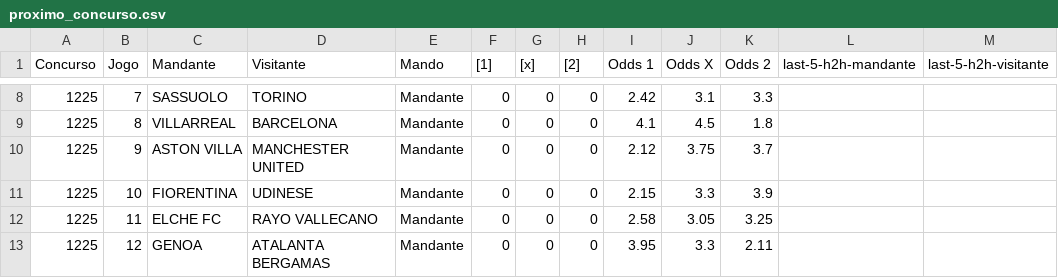
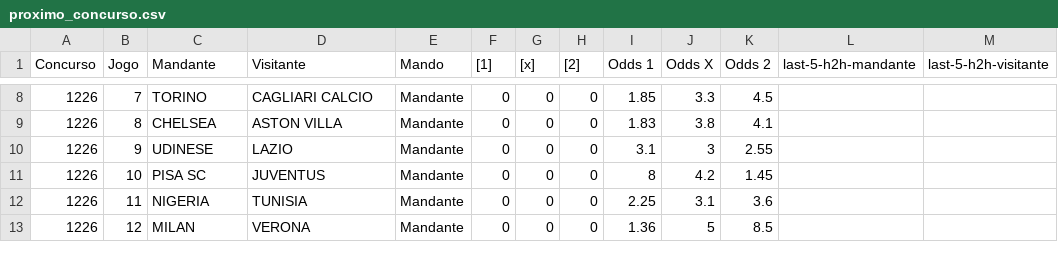
Before and after one commit to marcosvilhena87/loteca-ML-test, a CSV file: data/raw/proximo_concurso.csv, drawn as a sheet; only a part is shown, gaps mark what is left out; the diff covers the shown part only.

```diff
--- a/data/raw/proximo_concurso.csv
+++ b/data/raw/proximo_concurso.csv
@@ -8,6 +8,6 @@
-1225;7;SASSUOLO;TORINO;Mandante;0;0;0;2.42;3.1;3.3;;
-1225;8;VILLARREAL;BARCELONA;Mandante;0;0;0;4.1;4.5;1.8;;
-1225;9;ASTON VILLA;MANCHESTER UNITED;Mandante;0;0;0;2.12;3.75;3.7;;
-1225;10;FIORENTINA;UDINESE;Mandante;0;0;0;2.15;3.3;3.9;;
-1225;11;ELCHE FC;RAYO VALLECANO;Mandante;0;0;0;2.58;3.05;3.25;;
-1225;12;GENOA;ATALANTA BERGAMAS;Mandante;0;0;0;3.95;3.3;2.11;;
+1226;7;TORINO;CAGLIARI CALCIO;Mandante;0;0;0;1.85;3.3;4.5;;
+1226;8;CHELSEA;ASTON VILLA;Mandante;0;0;0;1.83;3.8;4.1;;
+1226;9;UDINESE;LAZIO;Mandante;0;0;0;3.1;3;2.55;;
+1226;10;PISA SC;JUVENTUS;Mandante;0;0;0;8;4.2;1.45;;
+1226;11;NIGERIA;TUNISIA;Mandante;0;0;0;2.25;3.1;3.6;;
+1226;12;MILAN;VERONA;Mandante;0;0;0;1.36;5;8.5;;
```
Also changed, not shown: 48 edited cells elsewhere in this file, data/raw/concurso_rateio.csv, output/predictions.csv, 12 other files.
